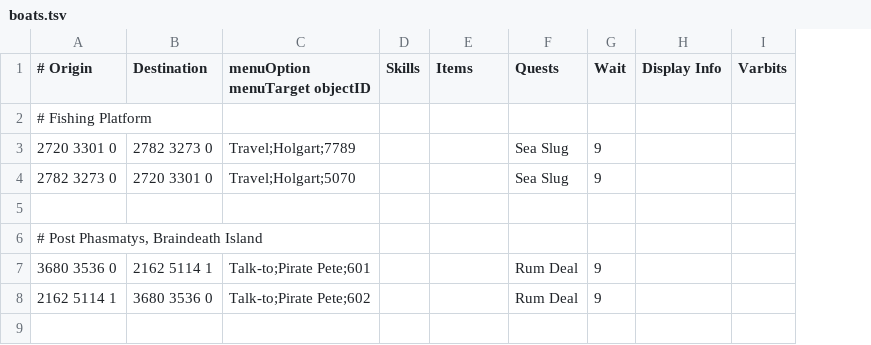
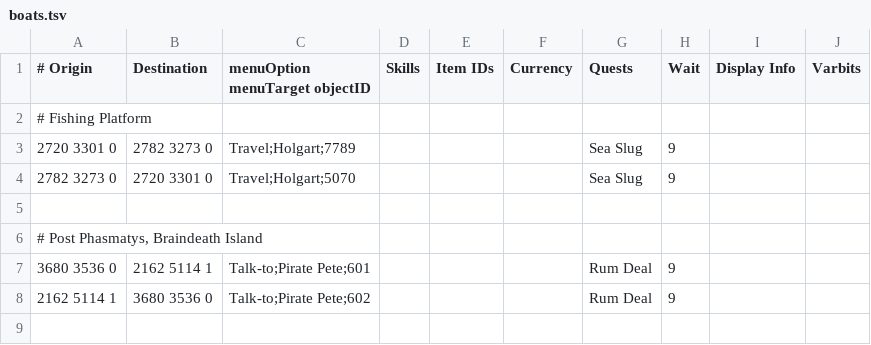
Before and after one commit to NewGenEng/Microbot, a TSV file: runelite-client/src/main/resources/net/runelite/client/plugins/microbot/shortestpath/boats.tsv, drawn as a sheet; only a part is shown; addresses are those after the commit; the diff names each change by its address in the sheet, - before the commit and + after, or states it on an @@ line.

```diff
--- a/runelite-client/src/main/resources/net/runelite/client/plugins/microbot/shortestpath/boats.tsv
+++ b/runelite-client/src/main/resources/net/runelite/client/plugins/microbot/shortestpath/boats.tsv
+column E (Item IDs), empty
-F1: Items
+F1: Currency
```
Also changed, not shown: runelite-client/src/main/resources/net/runelite/client/plugins/microbot/shortestpath/agility_shortcuts.tsv, runelite-client/src/main/resources/net/runelite/client/plugins/microbot/shortestpath/quetzals.tsv, 20 other files.
